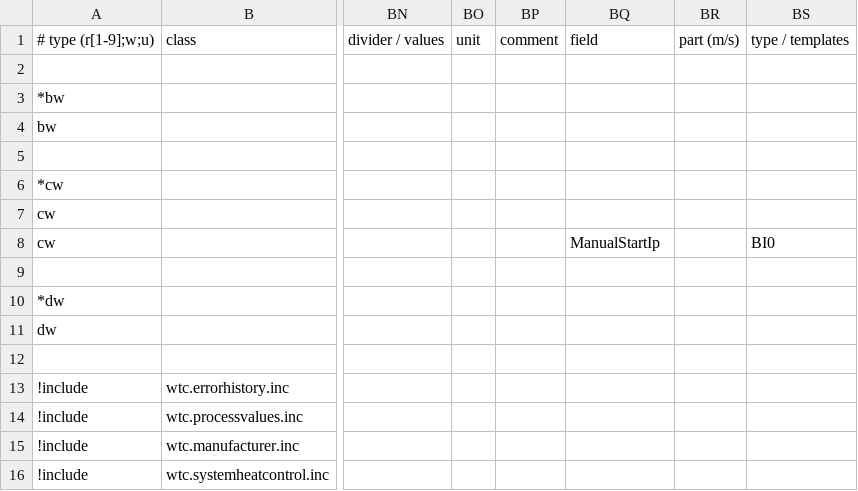
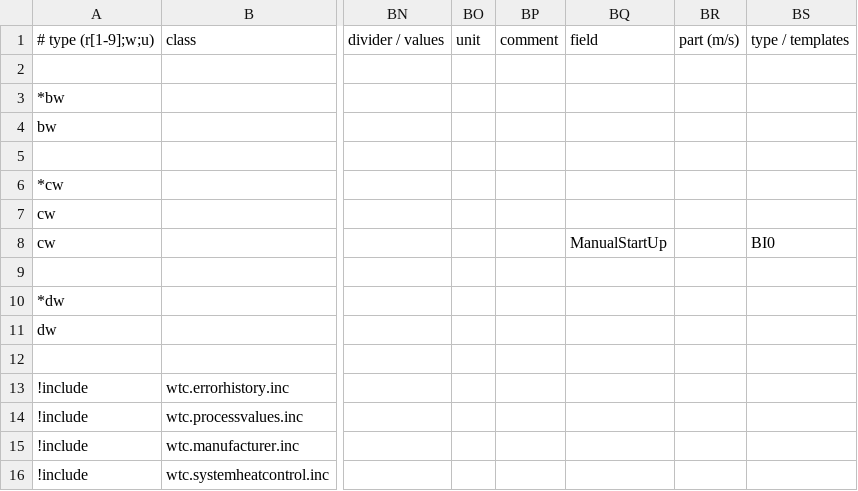
Before and after one commit to aghulas/ebusd-configuration-weishaupt, a CSV file: weishaupt/08..bc1.csv, drawn as a sheet; only a part is shown, gaps mark what is left out; the diff names each change by its address in the sheet, - before the commit and + after, or states it on an @@ line.

```diff
--- a/weishaupt/08..bc1.csv
+++ b/weishaupt/08..bc1.csv
-BQ8: ManualStartIp
+BQ8: ManualStartUp
```
Also changed, not shown: weishaupt/15..hc.csv, weishaupt/18..bc2.csv.
